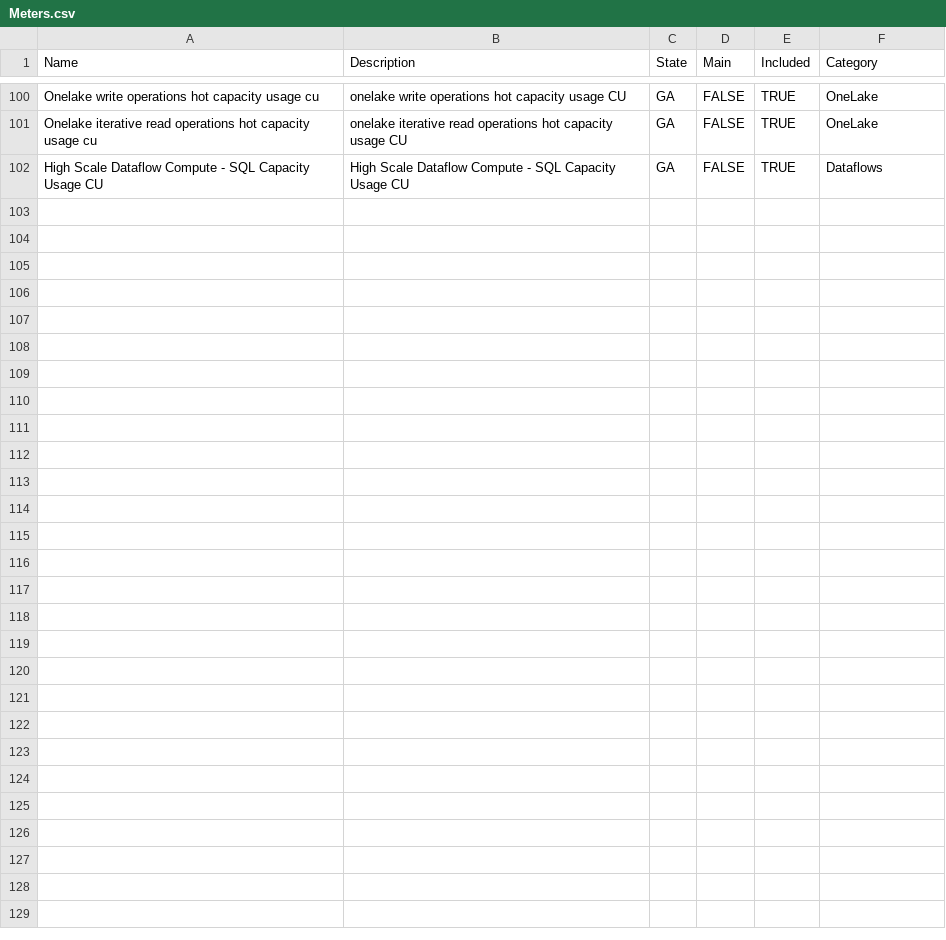
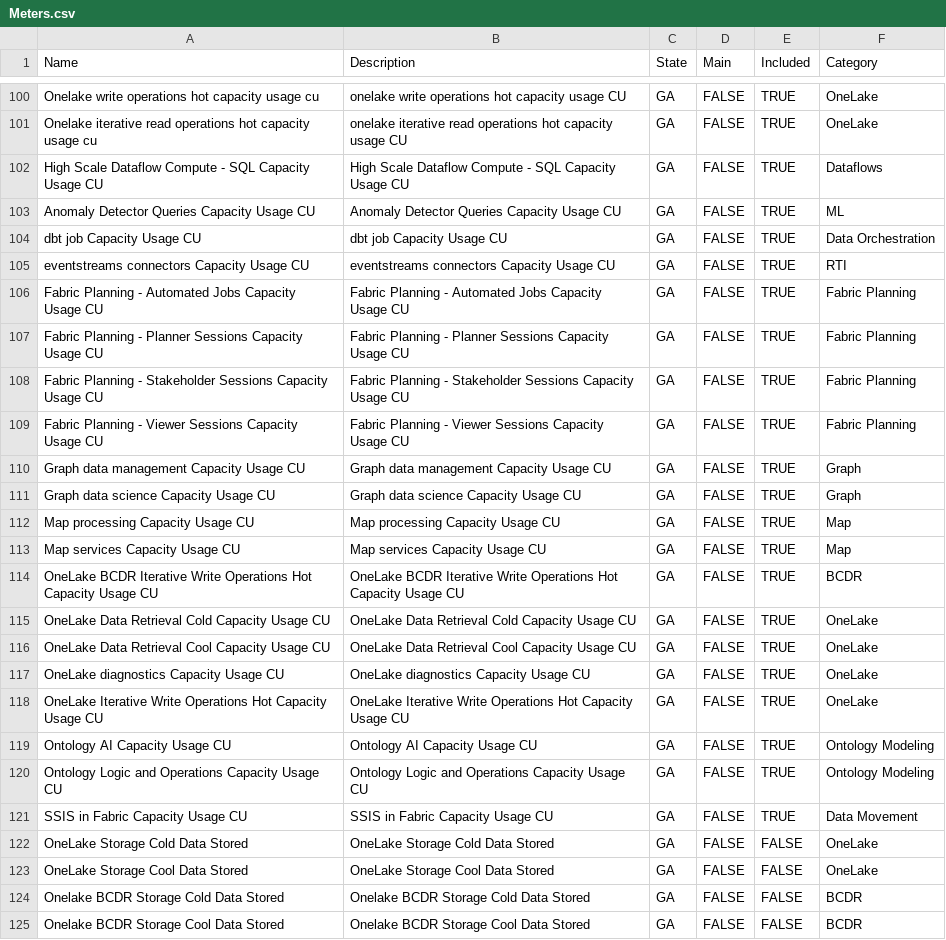
Before and after one commit to microsoft/fabric-toolbox, a CSV file: monitoring/fabric-cost-analysis/data/Meters.csv, drawn as a sheet; only a part is shown, gaps mark what is left out; the diff names each change by its address in the sheet, - before the commit and + after, or states it on an @@ line.

Commit message:
Updates Meters

```diff
--- a/monitoring/fabric-cost-analysis/data/Meters.csv
+++ b/monitoring/fabric-cost-analysis/data/Meters.csv
+row 103: Anomaly Detector Queries Capacity Usage CU | Anomaly Detector Queries Capacity Usage CU | GA | FALSE | TRUE | ML
+row 104: dbt job Capacity Usage CU | dbt job Capacity Usage CU | GA | FALSE | TRUE | Data Orchestration
+row 105: eventstreams connectors Capacity Usage CU | eventstreams connectors Capacity Usage CU | GA | FALSE | TRUE | RTI
+row 106: Fabric Planning - Automated Jobs Capacity Usage CU | Fabric Planning - Automated Jobs Capacity Usage CU | GA | FALSE | TRUE | Fabric Planning
+row 107: Fabric Planning - Planner Sessions Capacity Usage CU | Fabric Planning - Planner Sessions Capacity Usage CU | GA | FALSE | TRUE | Fabric Planning
+row 108: Fabric Planning - Stakeholder Sessions Capacity Usage CU | Fabric Planning - Stakeholder Sessions Capacity Usage CU | GA | FALSE | TRUE | Fabric Planning
+row 109: Fabric Planning - Viewer Sessions Capacity Usage CU | Fabric Planning - Viewer Sessions Capacity Usage CU | GA | FALSE | TRUE | Fabric Planning
+row 110: Graph data management Capacity Usage CU | Graph data management Capacity Usage CU | GA | FALSE | TRUE | Graph
+row 111: Graph data science Capacity Usage CU | Graph data science Capacity Usage CU | GA | FALSE | TRUE | Graph
+row 112: Map processing Capacity Usage CU | Map processing Capacity Usage CU | GA | FALSE | TRUE | Map
+row 113: Map services Capacity Usage CU | Map services Capacity Usage CU | GA | FALSE | TRUE | Map
+row 114: OneLake BCDR Iterative Write Operations Hot Capacity Usage CU | OneLake BCDR Iterative Write Operations Hot Capacity Usage CU | GA | FALSE | TRUE | BCDR
+row 115: OneLake Data Retrieval Cold Capacity Usage CU | OneLake Data Retrieval Cold Capacity Usage CU | GA | FALSE | TRUE | OneLake
+row 116: OneLake Data Retrieval Cool Capacity Usage CU | OneLake Data Retrieval Cool Capacity Usage CU | GA | FALSE | TRUE | OneLake
+row 117: OneLake diagnostics Capacity Usage CU | OneLake diagnostics Capacity Usage CU | GA | FALSE | TRUE | OneLake
+row 118: OneLake Iterative Write Operations Hot Capacity Usage CU | OneLake Iterative Write Operations Hot Capacity Usage CU | GA | FALSE | TRUE | OneLake
+row 119: Ontology AI Capacity Usage CU | Ontology AI Capacity Usage CU | GA | FALSE | TRUE | Ontology Modeling
+row 120: Ontology Logic and Operations Capacity Usage CU | Ontology Logic and Operations Capacity Usage CU | GA | FALSE | TRUE | Ontology Modeling
+row 121: SSIS in Fabric Capacity Usage CU | SSIS in Fabric Capacity Usage CU | GA | FALSE | TRUE | Data Movement
+row 122: OneLake Storage Cold Data Stored | OneLake Storage Cold Data Stored | GA | FALSE | FALSE | OneLake
+row 123: OneLake Storage Cool Data Stored | OneLake Storage Cool Data Stored | GA | FALSE | FALSE | OneLake
+row 124: Onelake BCDR Storage Cold Data Stored | Onelake BCDR Storage Cold Data Stored | GA | FALSE | FALSE | BCDR
+row 125: Onelake BCDR Storage Cool Data Stored | Onelake BCDR Storage Cool Data Stored | GA | FALSE | FALSE | BCDR
```
